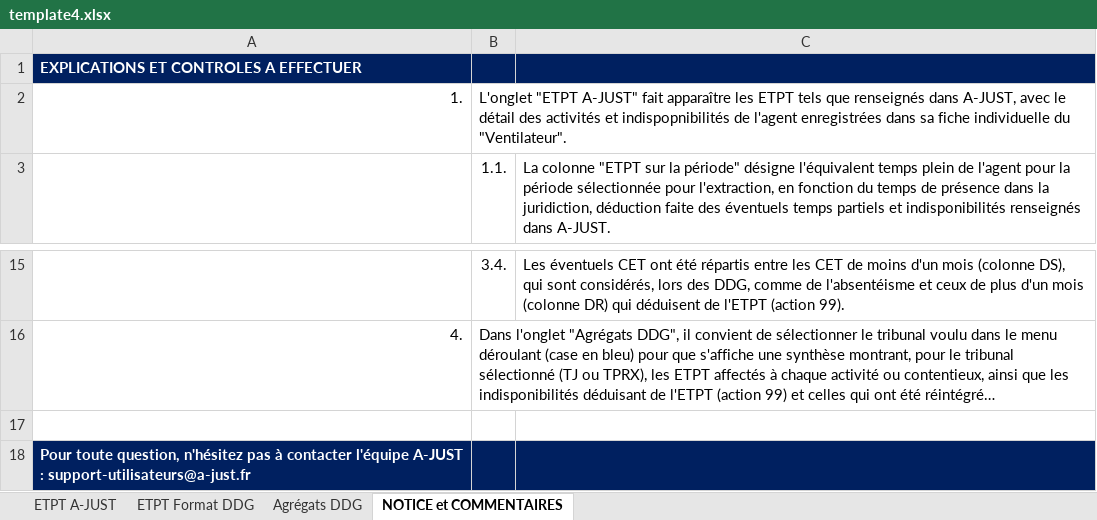
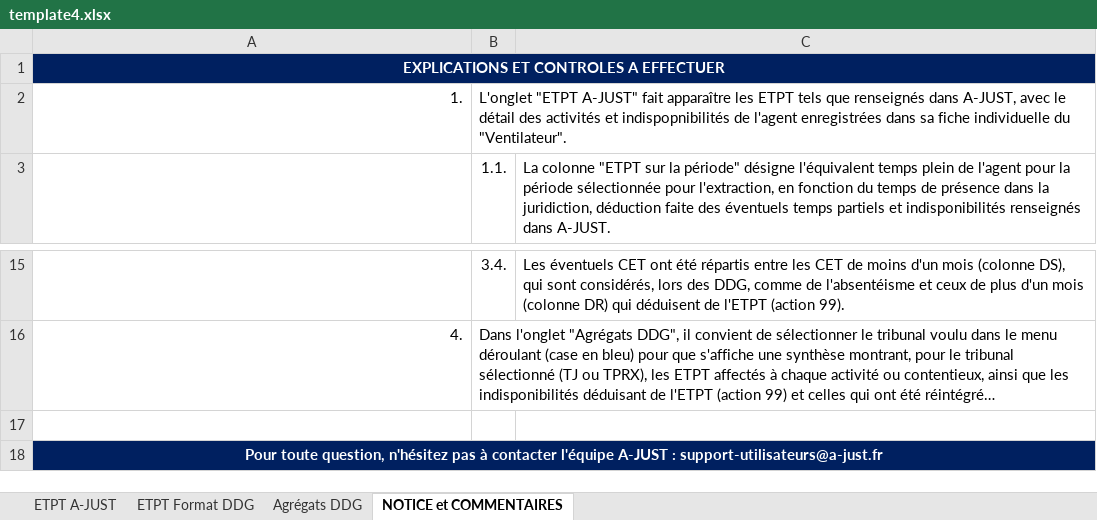
Before and after one commit to betagouv/a-just, an Excel workbook: front/src/assets/template4.xlsx, sheet NOTICE et COMMENTAIRES, drawn as a sheet; only a part is shown, gaps mark what is left out; long unchanged cells end in …; values as stored, in another font and other column widths than the file's, no borders; the diff names each change by its address in the sheet, - before the commit and + after, or states it on an @@ line.

Commit message:
maj template extracteur

```diff
--- a/front/src/assets/template4.xlsx (sheet NOTICE et COMMENTAIRES)
+++ b/front/src/assets/template4.xlsx (sheet NOTICE et COMMENTAIRES)
-A1 alignment: left
+A1 alignment: center
+A1:C1 merged
-B1:C1 fill: #002060
+B1:C1 fill: none
-A18 alignment: left
+A18 alignment: center
+A18:C18 merged
-B18:C18 fill: #002060
+B18:C18 fill: none
```
Also changed, not shown: 1 other file.
